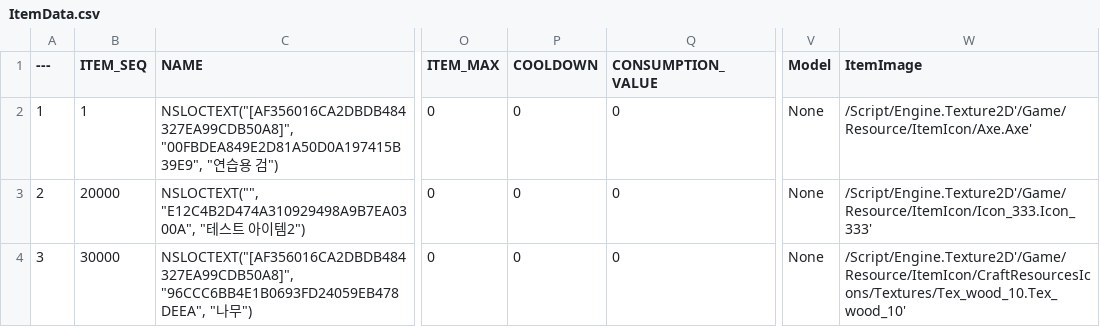
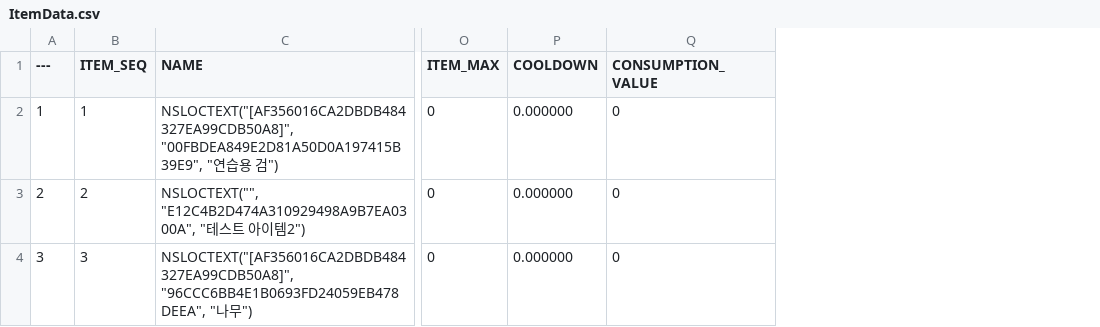
Before and after one commit to minhvvan/RLR, a CSV file: Data/ItemData.csv, drawn as a sheet; only a part is shown, gaps mark what is left out; the diff names each change by its address in the sheet, - before the commit and + after, or states it on an @@ line.

Commit message:
[Chore] Adjust DataTableName
DataTable이름 형식에 맞게 통일

```diff
--- a/Data/ItemData.csv
+++ b/Data/ItemData.csv
-column V (Model), rows 2-4: all None
-column W (ItemImage), rows 2-4: /Script/Engine.Texture2D'/Game/Resource/ItemIcon/Axe.Axe' | /Script/Engine.Texture2D'/Game/Resource/ItemIcon/Icon_333.Icon_333' | /Script/Engine.Texture2D'/Game/Resource/ItemIcon/CraftResourcesIcons/Textures/Tex_wood_10.Tex_wood_10'
-P2:P4 (COOLDOWN): 0
+P2:P4 (COOLDOWN): 0.000000
-B3 (ITEM_SEQ): 20000
+B3 (ITEM_SEQ): 2
-B4 (ITEM_SEQ): 30000
+B4 (ITEM_SEQ): 3
```
Also changed, not shown: Data/SkillClass.csv, Data/SkillData.csv, 3 other files.
